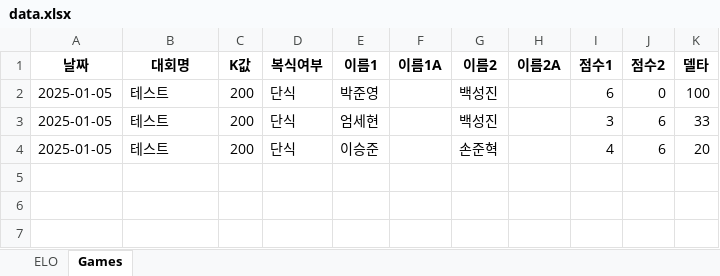
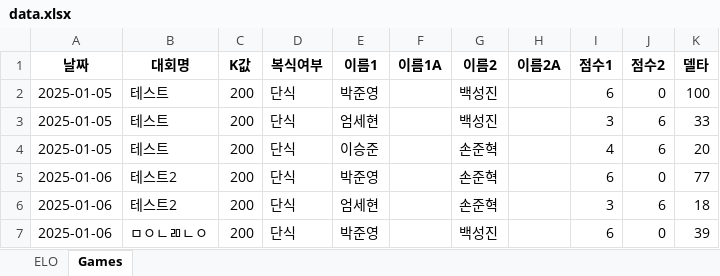
Before and after one commit to sohnjun96/-ELO, an Excel workbook: data/data.xlsx, sheet Games, drawn as a sheet; values as stored, in another font and other column widths than the file's, no borders; the diff names each change by its address in the sheet, - before the commit and + after, or states it on an @@ line.

```diff
--- a/data/data.xlsx (sheet Games)
+++ b/data/data.xlsx (sheet Games)
+row 5: 2025-01-06 | 테스트2 | 200 | 단식 | 박준영 |  | 손준혁 |  | 6 | 0 | 77
+row 6: 2025-01-06 | 테스트2 | 200 | 단식 | 엄세현 |  | 손준혁 |  | 3 | 6 | 18
+row 7: 2025-01-06 | ㅁㅇㄴㄻㄴㅇ | 200 | 단식 | 박준영 |  | 백성진 |  | 6 | 0 | 39
```
Also changed, not shown: sheet ELO, 4 other files.
